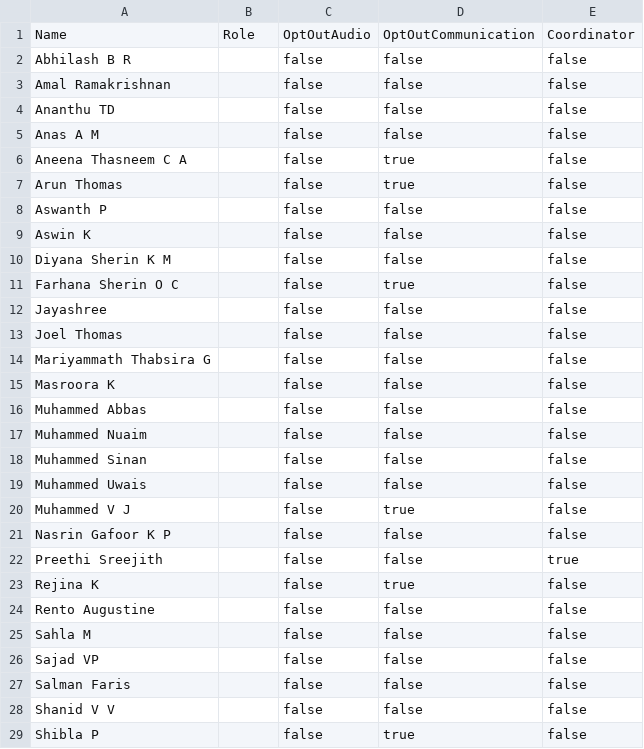
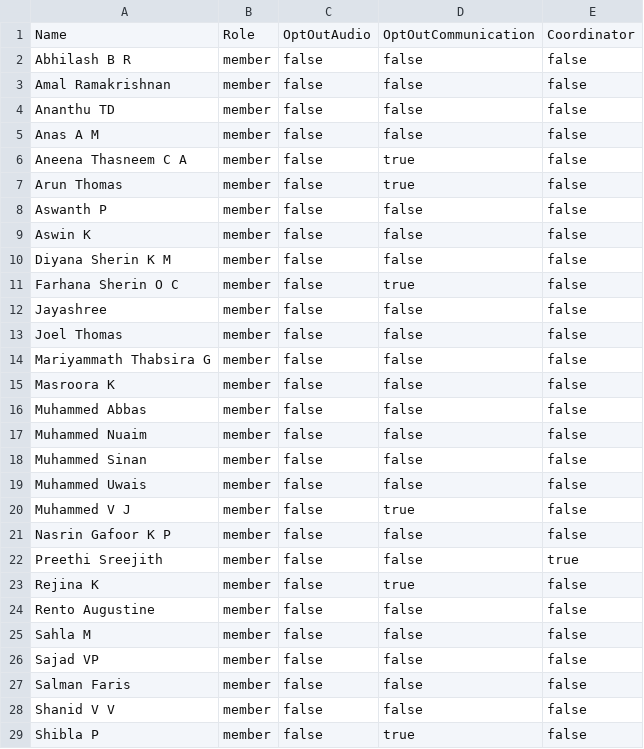
Before and after one commit to AnanthuTD/communication-session-report-generator, a CSV file: public/members.csv, drawn as a sheet; only a part is shown; the diff covers the shown part only.

Commit message:
fix

```diff
--- a/public/members.csv
+++ b/public/members.csv
@@ -2,28 +2,28 @@
-"Abhilash B R","","false","false","false"
-"Amal Ramakrishnan","","false","false","false"
-"Ananthu TD","","false","false","false"
-"Anas A M","","false","false","false"
-"Aneena Thasneem C A","","false","true","false"
-"Arun Thomas","","false","true","false"
-"Aswanth P","","false","false","false"
-"Aswin K","","false","false","false"
-"Diyana Sherin K M","","false","false","false"
-"Farhana Sherin O C","","false","true","false"
-"Jayashree","","false","false","false"
-"Joel Thomas","","false","false","false"
-"Mariyammath Thabsira G","","false","false","false"
-"Masroora K","","false","false","false"
-"Muhammed Abbas","","false","false","false"
-"Muhammed Nuaim","","false","false","false"
-"Muhammed Sinan","","false","false","false"
-"Muhammed Uwais","","false","false","false"
-"Muhammed V J","","false","true","false"
-"Nasrin Gafoor K P","","false","false","false"
-"Preethi Sreejith","","false","false","true"
-"Rejina K","","false","true","false"
-"Rento Augustine","","false","false","false"
-"Sahla M","","false","false","false"
-"Sajad VP","","false","false","false"
-"Salman Faris","","false","false","false"
-"Shanid V V","","false","false","false"
-"Shibla P","","false","true","false"
+Abhilash B R,member,false,false,false
+Amal Ramakrishnan,member,false,false,false
+Ananthu TD,member,false,false,false
+Anas A M,member,false,false,false
+Aneena Thasneem C A,member,false,true,false
+Arun Thomas,member,false,true,false
+Aswanth P,member,false,false,false
+Aswin K,member,false,false,false
+Diyana Sherin K M,member,false,false,false
+Farhana Sherin O C,member,false,true,false
+Jayashree,member,false,false,false
+Joel Thomas,member,false,false,false
+Mariyammath Thabsira G,member,false,false,false
+Masroora K,member,false,false,false
+Muhammed Abbas,member,false,false,false
+Muhammed Nuaim,member,false,false,false
+Muhammed Sinan,member,false,false,false
+Muhammed Uwais,member,false,false,false
+Muhammed V J,member,false,true,false
+Nasrin Gafoor K P,member,false,false,false
+Preethi Sreejith,member,false,false,true
+Rejina K,member,false,true,false
+Rento Augustine,member,false,false,false
+Sahla M,member,false,false,false
+Sajad VP,member,false,false,false
+Salman Faris,member,false,false,false
+Shanid V V,member,false,false,false
+Shibla P,member,false,true,false
```
Also changed, not shown: 5 edited cells elsewhere in this file.
